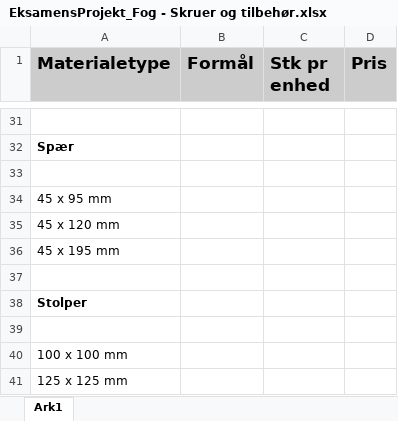
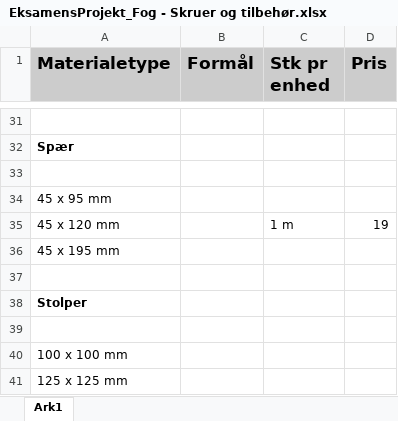
Before and after one commit to Jean-Poul/Eksamensprojekt_Fog, an Excel workbook: Materialer-Skruer-Tilbehør/EksamensProjekt_Fog - Skruer og tilbehør.xlsx, sheet Ark1, drawn as a sheet; only a part is shown, gaps mark what is left out; values as stored, in another font and other column widths than the file's, no borders; the diff names each change by its address in the sheet, - before the commit and + after, or states it on an @@ line.

```diff
--- a/Materialer-Skruer-Tilbehør/EksamensProjekt_Fog - Skruer og tilbehør.xlsx (sheet Ark1)
+++ b/Materialer-Skruer-Tilbehør/EksamensProjekt_Fog - Skruer og tilbehør.xlsx (sheet Ark1)
-C35 (Stk pr enhed): (empty)
+C35 (Stk pr enhed): 1 m
-D35 (Pris): (empty)
+D35 (Pris): 19
```
Also changed, not shown: 1 other file.
